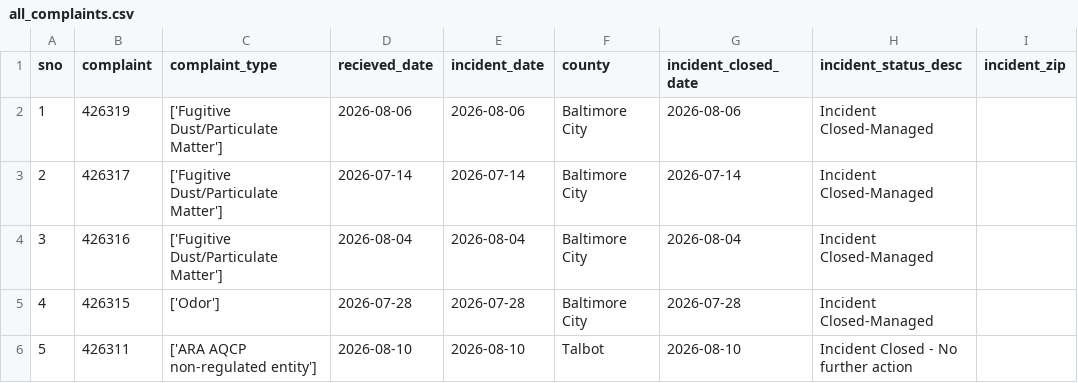
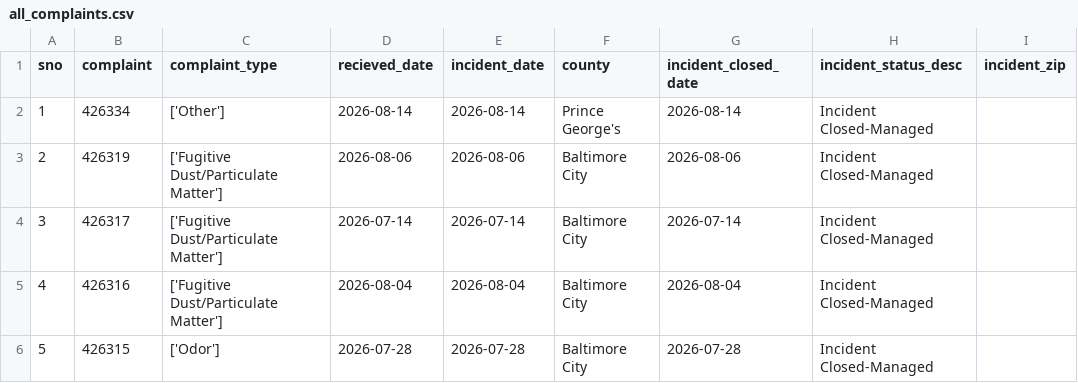
Before and after one commit to gguerrei/live-nicar-pipeline, a CSV file: exported_data/all_complaints.csv, drawn as a sheet; only a part is shown; the shorter side is filled out with more unchanged rows; addresses are those after the commit; the diff names each change by its address in the sheet, - before the commit and + after, or states it on an @@ line.

```diff
--- a/exported_data/all_complaints.csv
+++ b/exported_data/all_complaints.csv
+row 2: 1 | 426334 | ['Other'] | 2026-08-14 | 2026-08-14 | Prince George's | 2026-08-14 | Incident Closed-Managed
@@ column A (sno) renumbered from row 3 down @@
```
Also changed, not shown: exported_data/invalid_counties.csv.
